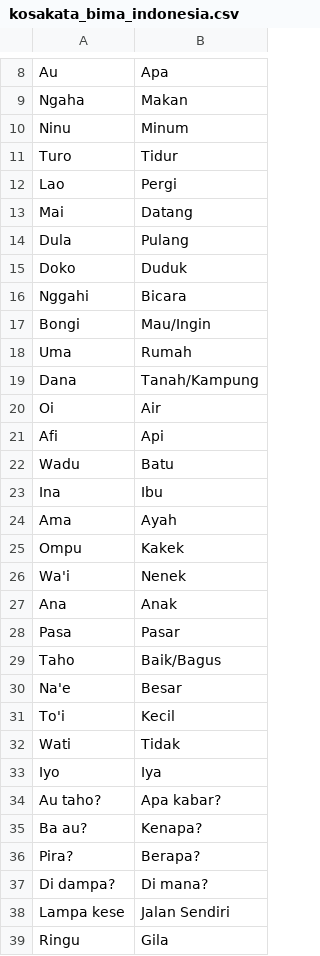
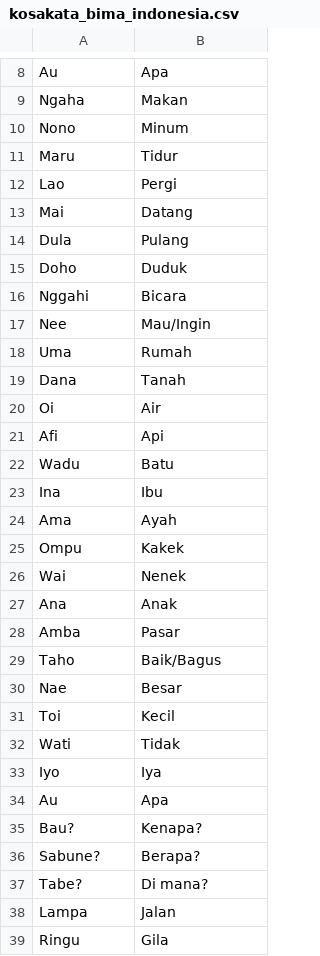
Before and after one commit to murdifin15/Bima-Nesia, a CSV file: kosakata_bima_indonesia.csv, drawn as a sheet; only a part is shown, gaps mark what is left out.

Commit message:
tambah kosakata

```diff
--- a/kosakata_bima_indonesia.csv
+++ b/kosakata_bima_indonesia.csv
@@ -9,4 +9,4 @@ Au,Apa
 Ngaha,Makan
-Ninu,Minum
-Turo,Tidur
+Nono,Minum
+Maru,Tidur
 Lao,Pergi
@@ -14,7 +14,7 @@ Mai,Datang
 Dula,Pulang
-Doko,Duduk
+Doho,Duduk
 Nggahi,Bicara
-Bongi,Mau/Ingin
+Nee,Mau/Ingin
 Uma,Rumah
-Dana,Tanah/Kampung
+Dana,Tanah
 Oi,Air
@@ -25,15 +25,15 @@ Ama,Ayah
 Ompu,Kakek
-Wa'i,Nenek
+Wai,Nenek
 Ana,Anak
-Pasa,Pasar
+Amba,Pasar
 Taho,Baik/Bagus
-Na'e,Besar
-To'i,Kecil
+Nae,Besar
+Toi,Kecil
 Wati,Tidak
 Iyo,Iya
-Au taho?,Apa kabar?
-Ba au?,Kenapa?
-Pira?,Berapa?
-Di dampa?,Di mana?
-Lampa kese, Jalan Sendiri
+Au,Apa
+Bau?,Kenapa?
+Sabune?,Berapa?
+Tabe?,Di mana?
+Lampa, Jalan
 Ringu, Gila
```
